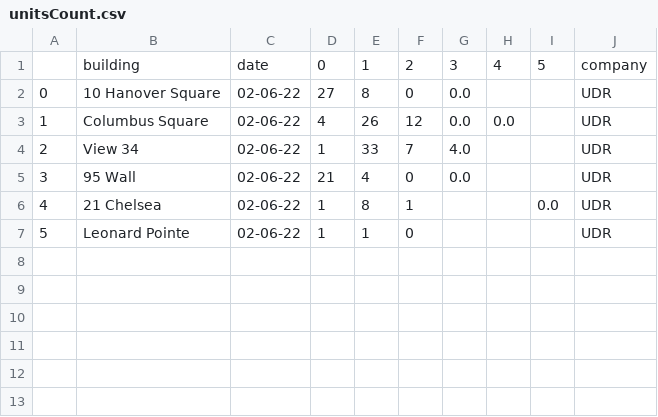
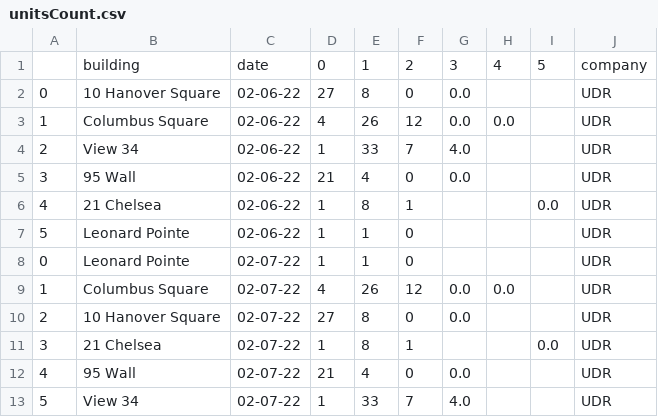
Before and after one commit to DerekHLeckner/projectBuyer, a CSV file: derekFolder/Resources/unitsCount.csv, drawn as a sheet; the diff names each change by its address in the sheet, - before the commit and + after, or states it on an @@ line.

```diff
--- a/derekFolder/Resources/unitsCount.csv
+++ b/derekFolder/Resources/unitsCount.csv
+row 8: 0 | Leonard Pointe | 02-07-22 | 1 | 1 | 0 |  |  |  | UDR
+row 9: 1 | Columbus Square | 02-07-22 | 4 | 26 | 12 | 0.0 | 0.0 |  | UDR
+row 10: 2 | 10 Hanover Square | 02-07-22 | 27 | 8 | 0 | 0.0 |  |  | UDR
+row 11: 3 | 21 Chelsea | 02-07-22 | 1 | 8 | 1 |  |  | 0.0 | UDR
+row 12: 4 | 95 Wall | 02-07-22 | 21 | 4 | 0 | 0.0 |  |  | UDR
+row 13: 5 | View 34 | 02-07-22 | 1 | 33 | 7 | 4.0 |  |  | UDR
```
Also changed, not shown: derekFolder/Resources/agents.csv, 24 other files.
